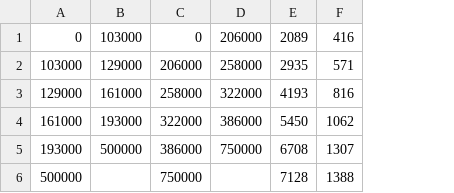
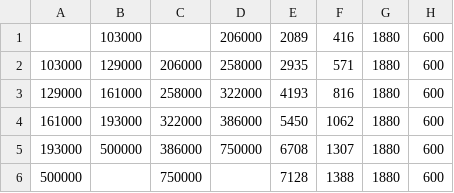
Before and after one commit to jskidis/retirement-sim, a CSV file: src/main/resources/tables/medicare-prem-agi-based.csv, drawn as a sheet; the diff names each change by its address in the sheet, - before the commit and + after, or states it on an @@ line.

```diff
--- a/src/main/resources/tables/medicare-prem-agi-based.csv
+++ b/src/main/resources/tables/medicare-prem-agi-based.csv
+column G, rows 1-6: all 1880
+column H, rows 1-6: all 600
-A1: 0
+A1: (empty)
-C1: 0
+C1: (empty)
```
Also changed, not shown: 7 other files.
